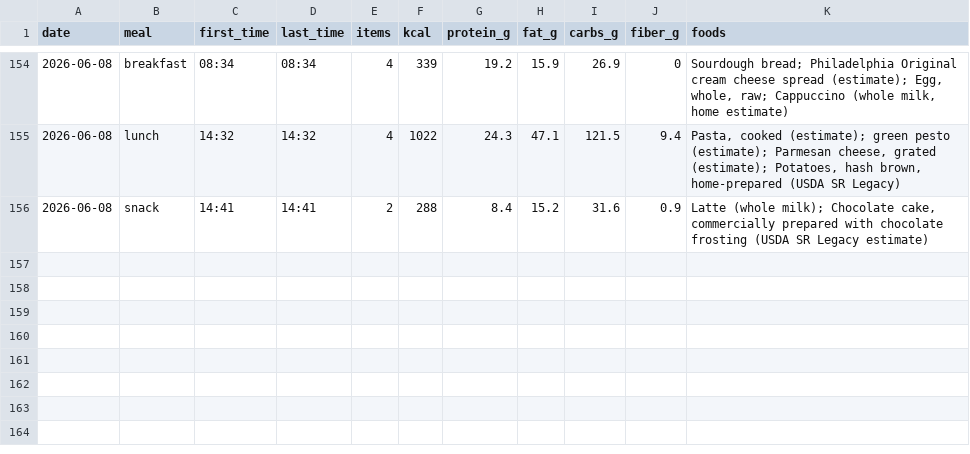
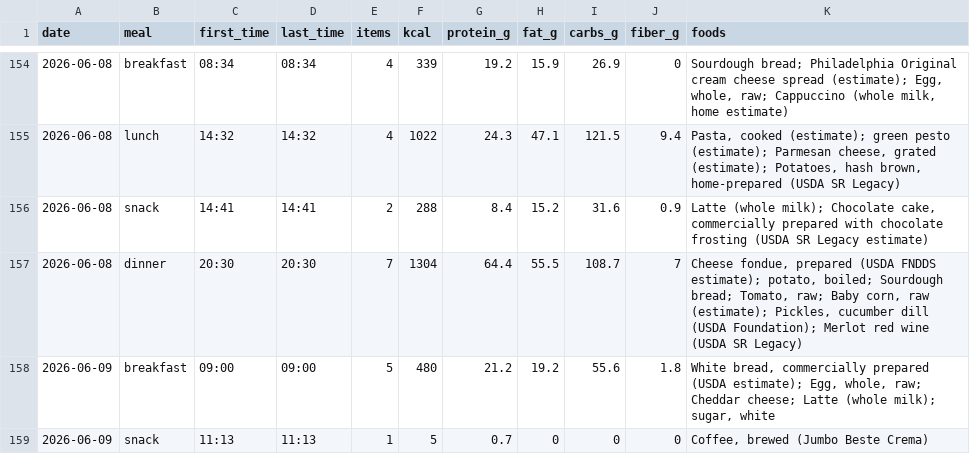
Before and after one commit to AnandChowdhary/food, a CSV file: data/meals.csv, drawn as a sheet; only a part is shown, gaps mark what is left out.

```diff
--- a/data/meals.csv
+++ b/data/meals.csv
@@ -156 +156,4 @@ date,meal,first_time,last_time,items,kcal,protein_g,fat_g,carbs_g,fiber_g,foods
 2026-06-08,snack,14:41,14:41,2,288,8.4,15.2,31.6,0.9,"Latte (whole milk); Chocolate cake, commercially prepared with chocolate frosting (USDA SR Legacy estimate)"
+2026-06-08,dinner,20:30,20:30,7,1304,64.4,55.5,108.7,7,"Cheese fondue, prepared (USDA FNDDS estimate); potato, boiled; Sourdough bread; Tomato, raw; Baby corn, raw (estimate); Pickles, cucumber dill (USDA Foundation); Merlot red wine (USDA SR Legacy)"
+2026-06-09,breakfast,09:00,09:00,5,480,21.2,19.2,55.6,1.8,"White bread, commercially prepared (USDA estimate); Egg, whole, raw; Cheddar cheese; Latte (whole milk); sugar, white"
+2026-06-09,snack,11:13,11:13,1,5,0.7,0,0,0,"Coffee, brewed (Jumbo Beste Crema)"
```
Also changed, not shown: data/daily.csv, data/entries.csv.
